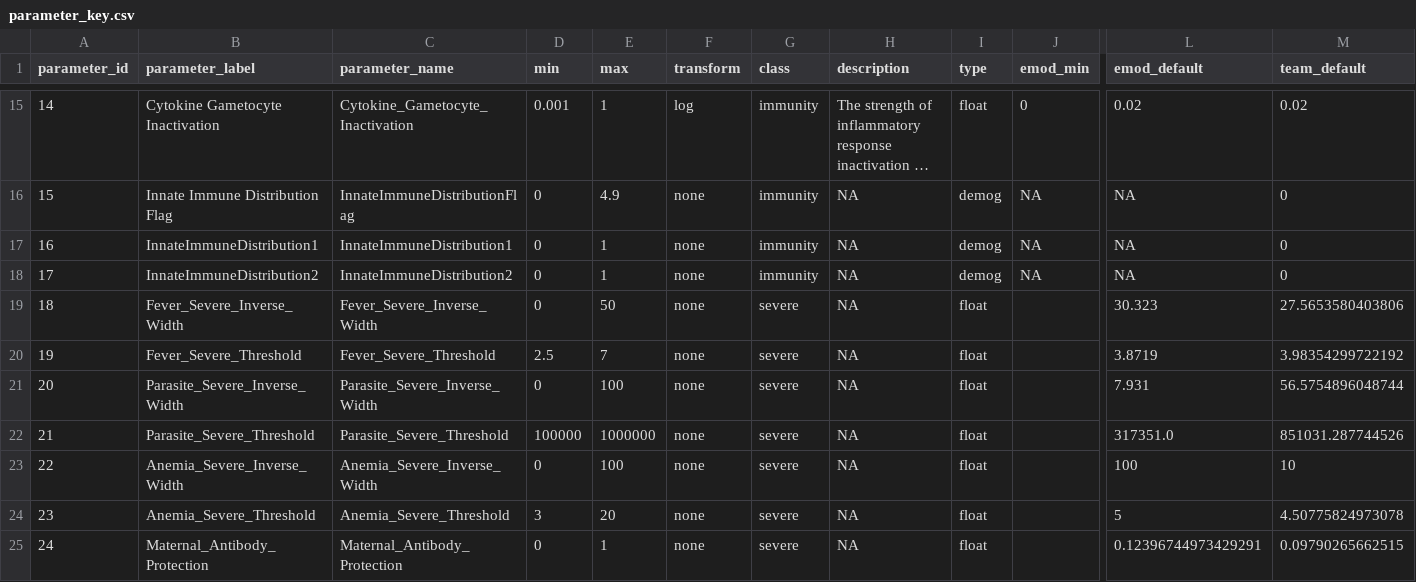
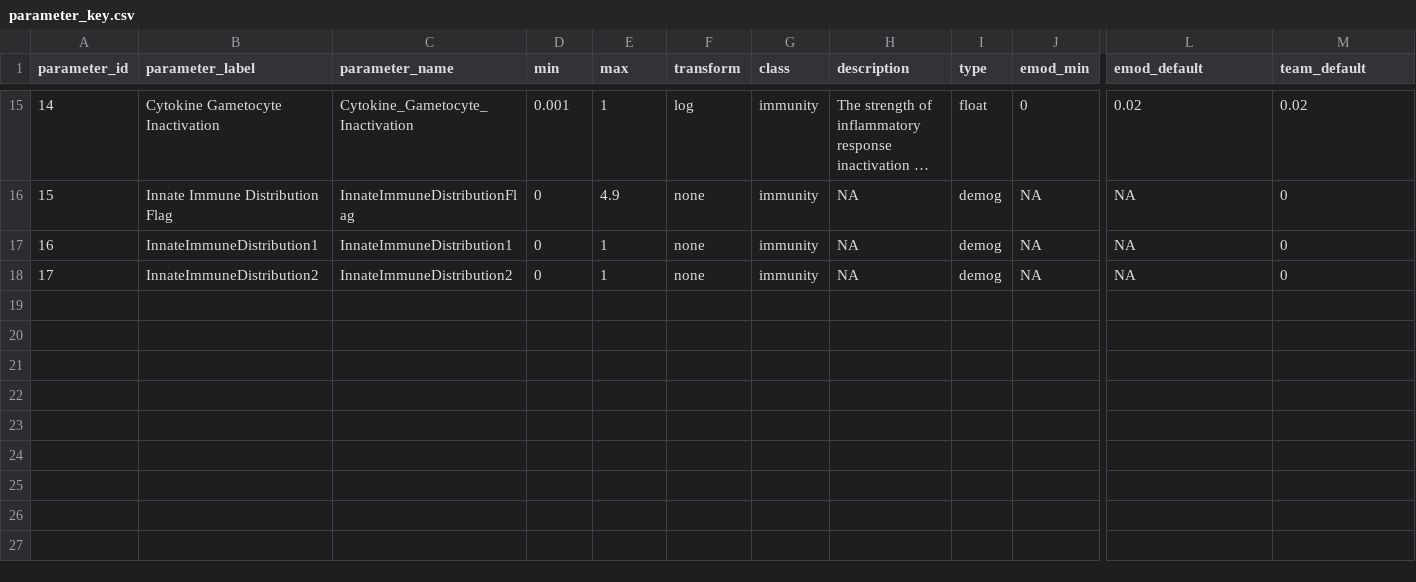
Before and after one commit to tobias-holden/within-host-calibration, a CSV file: simulations/parameter_key.csv, drawn as a sheet; only a part is shown, gaps mark what is left out; long unchanged cells end in …; rows hold the shown columns only; the diff names each change by its address in the sheet, - before the commit and + after, or states it on an @@ line.

```diff
--- a/simulations/parameter_key.csv
+++ b/simulations/parameter_key.csv
-row 19: 18 | Fever_Severe_Inverse_Width | Fever_Severe_Inverse_Width | 0 | 50 | none | severe | NA | float |  | 30.323 | 27.5653580403806
-row 20: 19 | Fever_Severe_Threshold | Fever_Severe_Threshold | 2.5 | 7 | none | severe | NA | float |  | 3.8719 | 3.98354299722192
-row 21: 20 | Parasite_Severe_Inverse_Width | Parasite_Severe_Inverse_Width | 0 | 100 | none | severe | NA | float |  | 7.931 | 56.5754896048744
-row 22: 21 | Parasite_Severe_Threshold | Parasite_Severe_Threshold | 100000 | 1000000 | none | severe | NA | float |  | 317351.0 | 851031.287744526
-row 23: 22 | Anemia_Severe_Inverse_Width | Anemia_Severe_Inverse_Width | 0 | 100 | none | severe | NA | float |  | 100 | 10
-row 24: 23 | Anemia_Severe_Threshold | Anemia_Severe_Threshold | 3 | 20 | none | severe | NA | float |  | 5 | 4.50775824973078
-row 25: 24 | Maternal_Antibody_Protection | Maternal_Antibody_Protection | 0 | 1 | none | severe | NA | float |  | 0.12396744973429291 | 0.09790265662515
```
Also changed, not shown: simulation_inputs/simulation_coordinator.csv, 4 other files.
